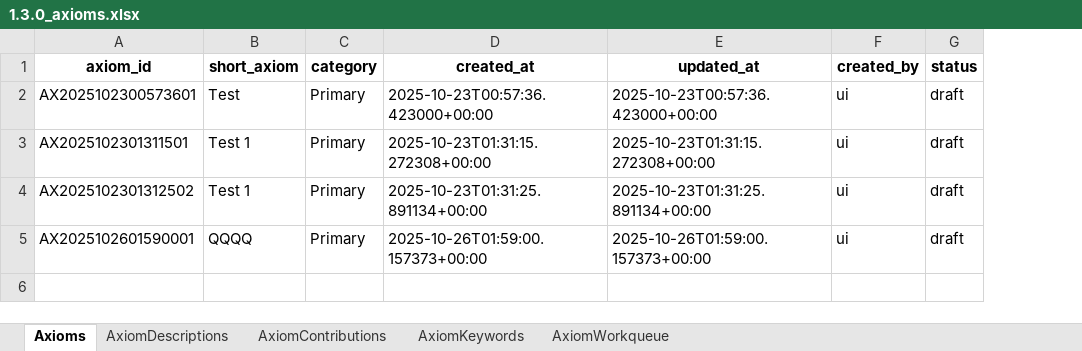
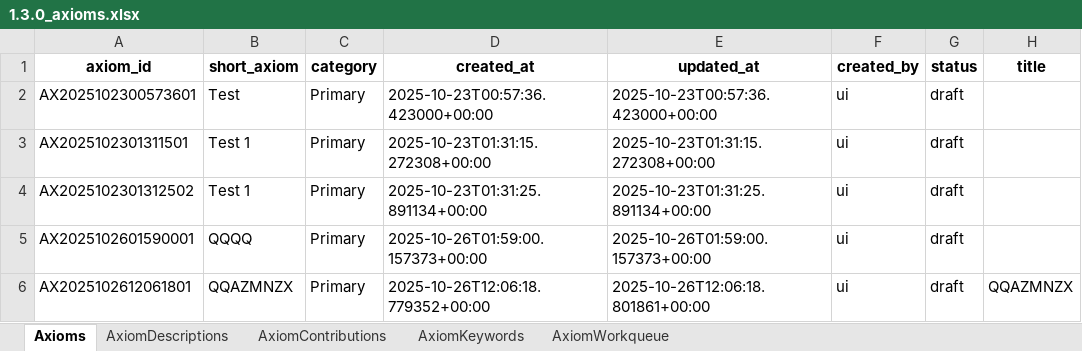
Before and after one commit to vije1711/Birha, an Excel workbook: 1.3.0_axioms.xlsx, sheet Axioms, drawn as a sheet; values as stored, in another font and other column widths than the file's, no borders; the diff names each change by its address in the sheet, - before the commit and + after, or states it on an @@ line.

```diff
--- a/1.3.0_axioms.xlsx (sheet Axioms)
+++ b/1.3.0_axioms.xlsx (sheet Axioms)
+column H (title), empty
+row 6: AX2025102612061801 | QQAZMNZX | Primary | 2025-10-26T12:06:18.779352+00:00 | 2025-10-26T12:06:18.801861+00:00 | ui | draft | QQAZMNZX
```
Also changed, not shown: sheet AxiomDescriptions, sheet AxiomContributions, 2 other files.
